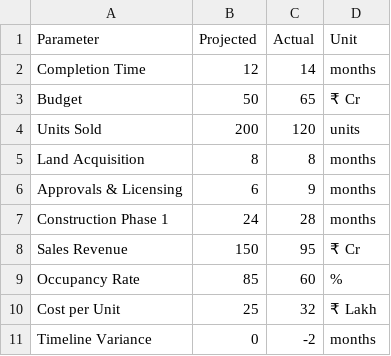
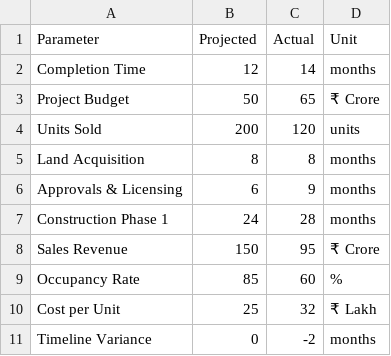
Before and after one commit to rahulsti07/Real-Estate-Project-Tracker, a CSV file: data/sample_project.csv, drawn as a sheet.

Commit message:
Convert all parameters from USD to Indian Rupees (₹)
- Updated database parameters: Budget, Material Cost, Electrical Installation, Plumbing & Sanitation, HVAC System from Million USD to ₹ Crore
- Added Indian Rupees formatting throughout the app with ₹ symbol
- Updated CSV template with INR units (₹ Crore, ₹ Lakh)
- Added prominent currency requirement warnings in UI
- Updated README with INR specification and conversion guide
- All financial values now display with proper currency formatting

```diff
--- a/data/sample_project.csv
+++ b/data/sample_project.csv
@@ -2,3 +2,3 @@ Parameter,Projected,Actual,Unit
 Completion Time,12,14,months
-Budget,50,65,₹ Cr
+Project Budget,50,65,₹ Crore
 Units Sold,200,120,units
@@ -7,3 +7,3 @@ Approvals & Licensing,6,9,months
 Construction Phase 1,24,28,months
-Sales Revenue,150,95,₹ Cr
+Sales Revenue,150,95,₹ Crore
 Occupancy Rate,85,60,%
```
Also changed, not shown: 2 other files.
